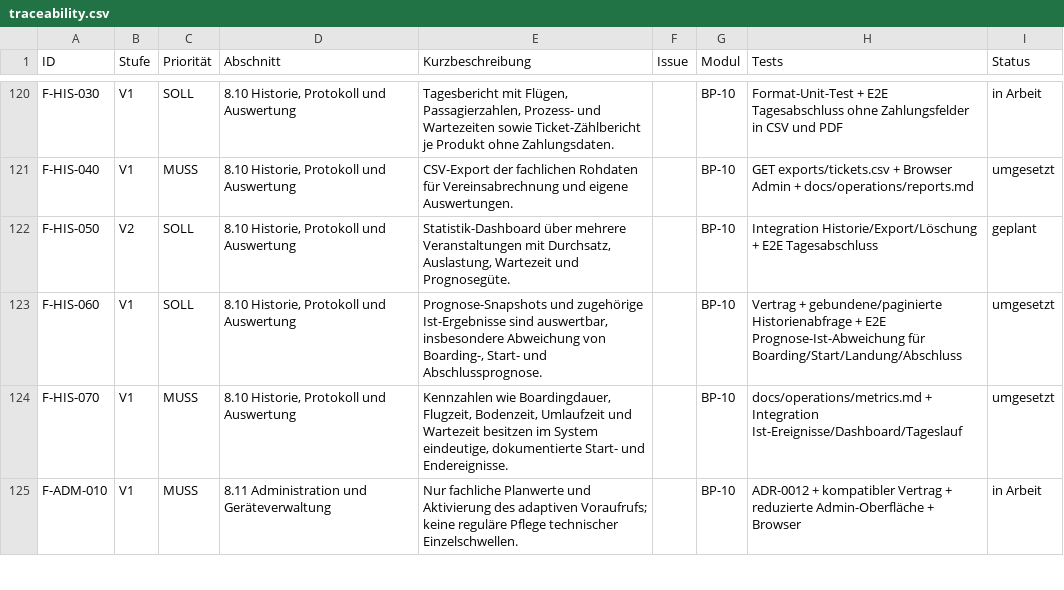
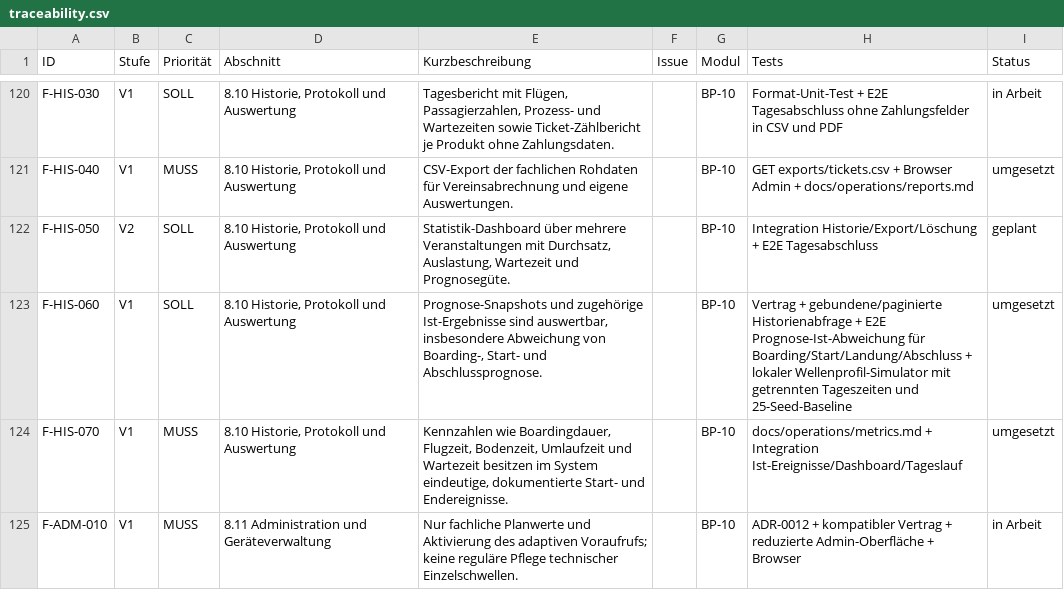
Before and after one commit to aguther/rundflug-leitstand, a CSV file: docs/requirements/traceability.csv, drawn as a sheet; only a part is shown, gaps mark what is left out.

Commit message:
feat(simulator): configure demand waves
Refs: F-HIS-060

```diff
--- a/docs/requirements/traceability.csv
+++ b/docs/requirements/traceability.csv
@@ -122,3 +122,3 @@ F-HIS-040,V1,MUSS,"8.10 Historie, Protokoll und Auswertung",CSV-Export der fachl
 F-HIS-050,V2,SOLL,"8.10 Historie, Protokoll und Auswertung","Statistik-Dashboard über mehrere Veranstaltungen mit Durchsatz, Auslastung, Wartezeit und Prognosegüte.",,BP-10,Integration Historie/Export/Löschung + E2E Tagesabschluss,geplant
-F-HIS-060,V1,SOLL,"8.10 Historie, Protokoll und Auswertung","Prognose-Snapshots und zugehörige Ist-Ergebnisse sind auswertbar, insbesondere Abweichung von Boarding-, Start- und Abschlussprognose.",,BP-10,Vertrag + gebundene/paginierte Historienabfrage + E2E Prognose-Ist-Abweichung für Boarding/Start/Landung/Abschluss,umgesetzt
+F-HIS-060,V1,SOLL,"8.10 Historie, Protokoll und Auswertung","Prognose-Snapshots und zugehörige Ist-Ergebnisse sind auswertbar, insbesondere Abweichung von Boarding-, Start- und Abschlussprognose.",,BP-10,Vertrag + gebundene/paginierte Historienabfrage + E2E Prognose-Ist-Abweichung für Boarding/Start/Landung/Abschluss + lokaler Wellenprofil-Simulator mit getrennten Tageszeiten und 25-Seed-Baseline,umgesetzt
 F-HIS-070,V1,MUSS,"8.10 Historie, Protokoll und Auswertung","Kennzahlen wie Boardingdauer, Flugzeit, Bodenzeit, Umlaufzeit und Wartezeit besitzen im System eindeutige, dokumentierte Start- und Endereignisse.",,BP-10,docs/operations/metrics.md + Integration Ist-Ereignisse/Dashboard/Tageslauf,umgesetzt
```
Also changed, not shown: 19 other files.
